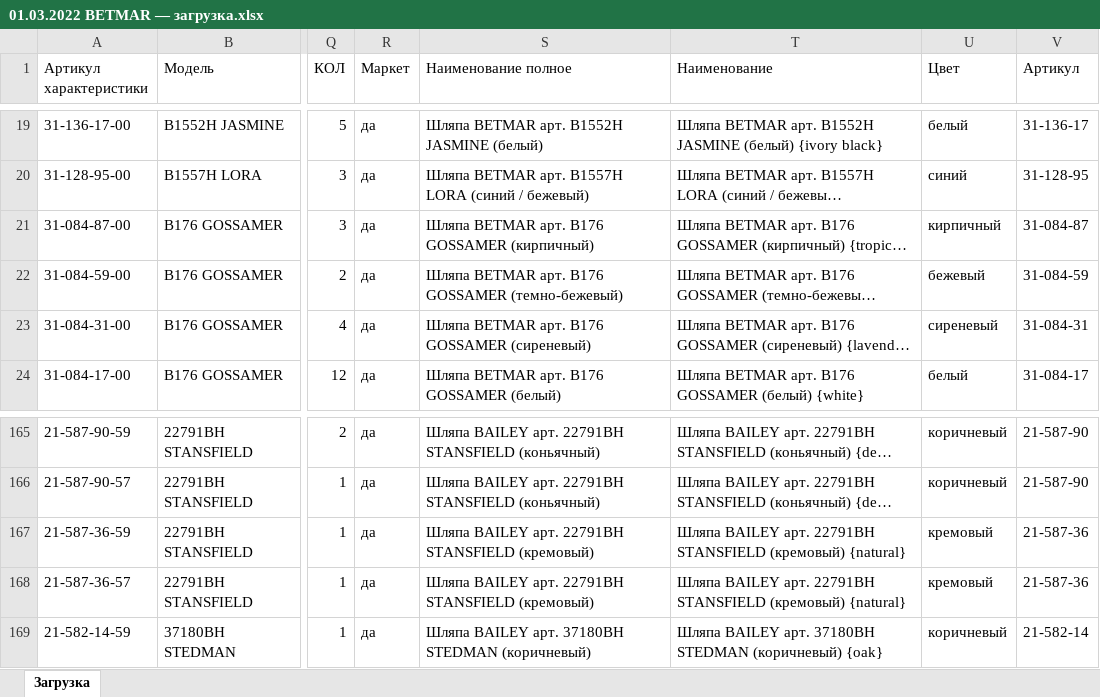
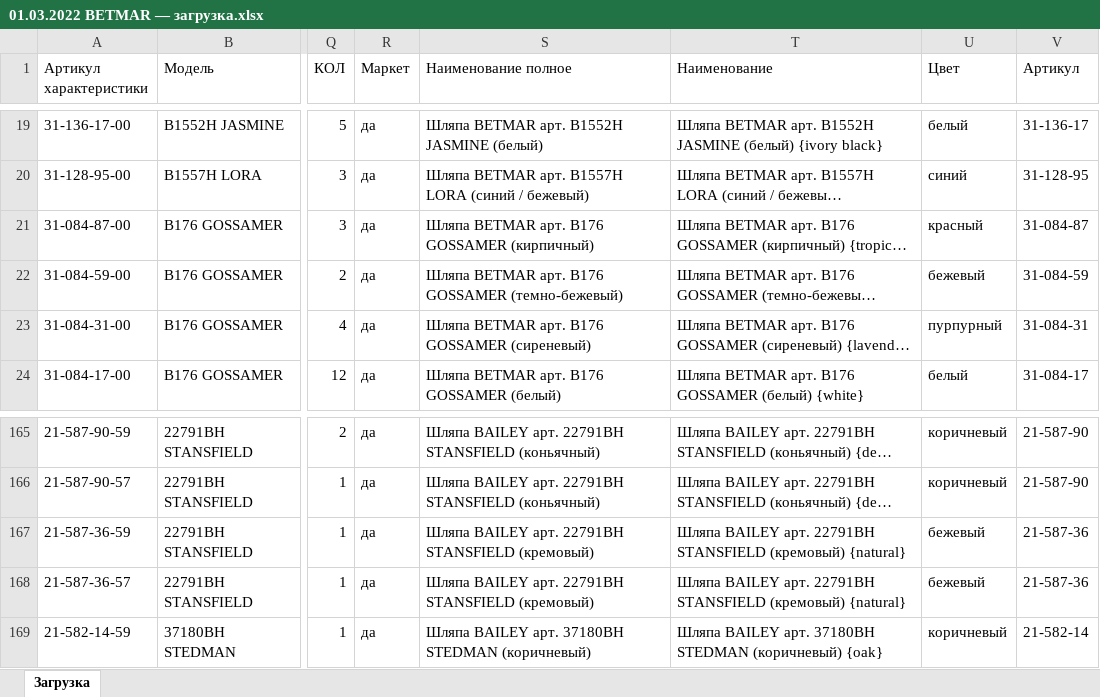
Before and after one commit to seyanaracore/HatsAndCaps, an Excel workbook: Excel/Bailey/01.03.2022 BETMAR — загрузка.xlsx, sheet Загрузка, drawn as a sheet; only a part is shown, gaps mark what is left out; long unchanged cells end in …; values as stored, in another font and other column widths than the file's, no borders; conditional formats not drawn; the diff covers the shown part only; the diff names each change by its address in the sheet, - before the commit and + after, or states it on an @@ line.

```diff
--- a/Excel/Bailey/01.03.2022 BETMAR — загрузка.xlsx (sheet Загрузка)
+++ b/Excel/Bailey/01.03.2022 BETMAR — загрузка.xlsx (sheet Загрузка)
-U21 (Цвет): кирпичный
+U21 (Цвет): красный
-U23 (Цвет): сиреневый
+U23 (Цвет): пурпурный
-U167:U168 (Цвет): кремовый
+U167:U168 (Цвет): бежевый
```
Also changed, not shown: 14 edited cells elsewhere in this sheet, 1 other file.
